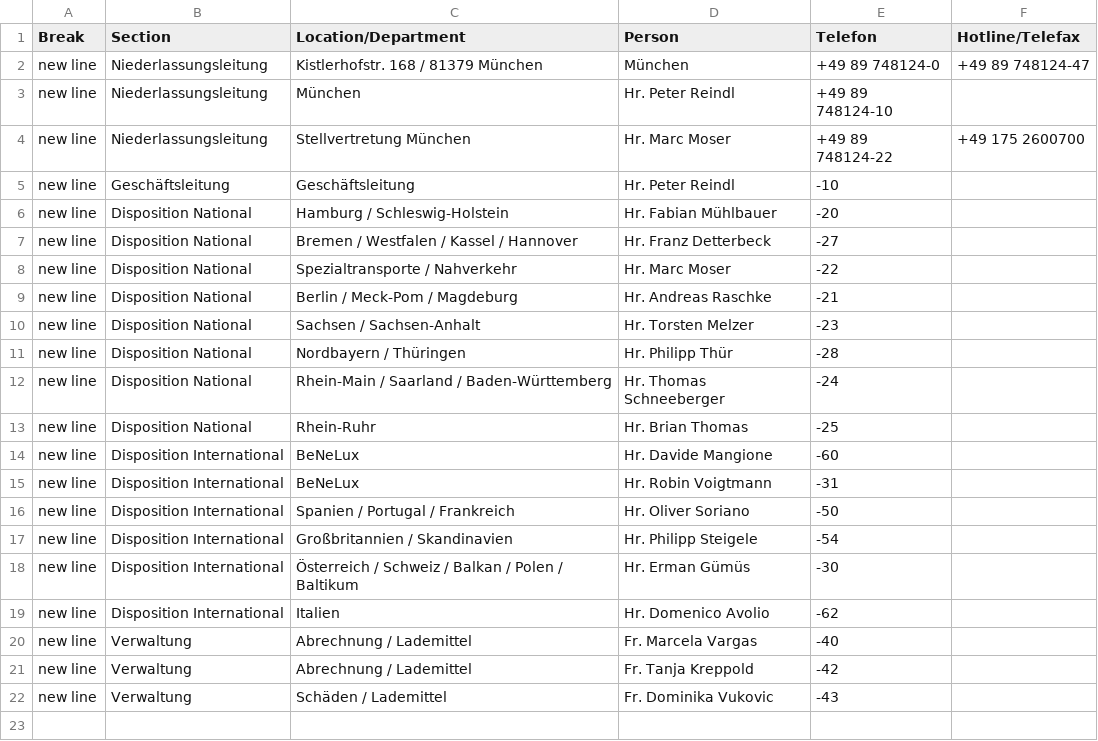
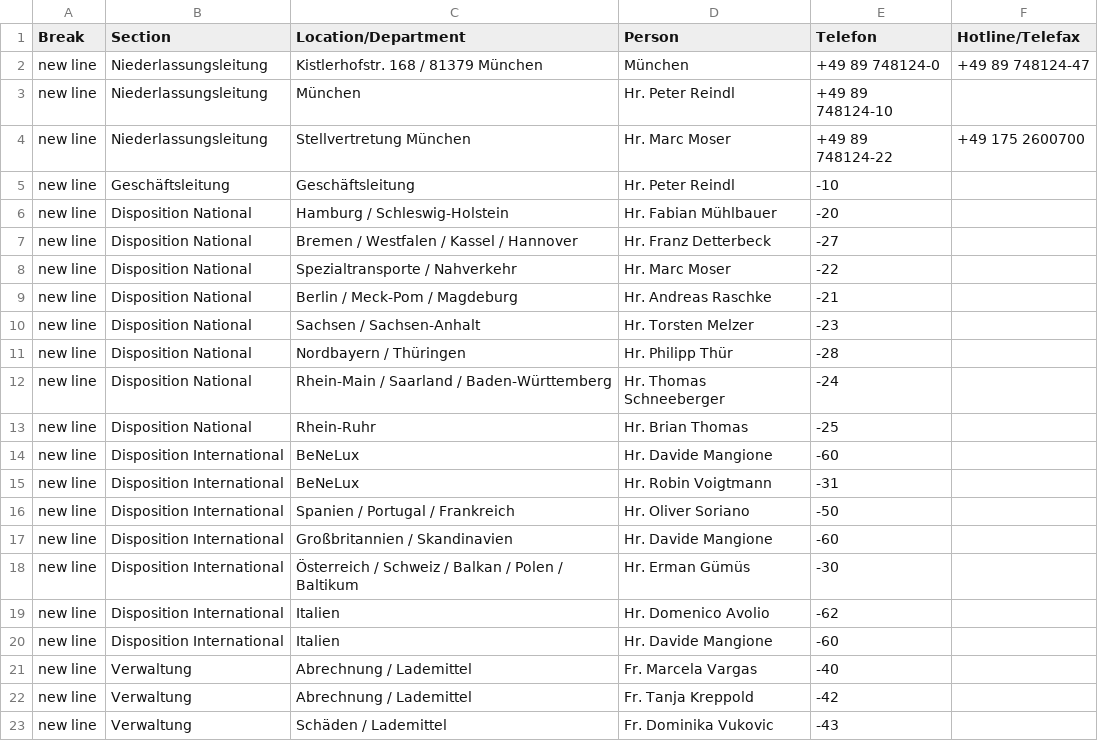
Before and after one commit to NeufraIT/neufra.eu, a CSV file: src/assets/files/locations/Personal DE.xlsx - MUE.csv, drawn as a sheet.

Commit message:
Update MUE.csv

```diff
--- a/src/assets/files/locations/Personal DE.xlsx - MUE.csv
+++ b/src/assets/files/locations/Personal DE.xlsx - MUE.csv
@@ -16,5 +16,6 @@ new line,Disposition International,BeNeLux ,Hr. Robin Voigtmann ,-31,
 new line,Disposition International,Spanien / Portugal / Frankreich,Hr. Oliver Soriano ,-50,
-new line,Disposition International,Großbritannien / Skandinavien ,Hr. Philipp Steigele ,-54,
+new line,Disposition International,Großbritannien / Skandinavien ,Hr. Davide Mangione ,-60,
 new line,Disposition International,Österreich / Schweiz / Balkan / Polen / Baltikum ,Hr. Erman Gümüs ,-30,
 new line,Disposition International,Italien ,Hr. Domenico Avolio ,-62,
+new line,Disposition International,Italien ,Hr. Davide Mangione ,-60,
 new line,Verwaltung,Abrechnung / Lademittel ,Fr. Marcela Vargas ,-40,
```
